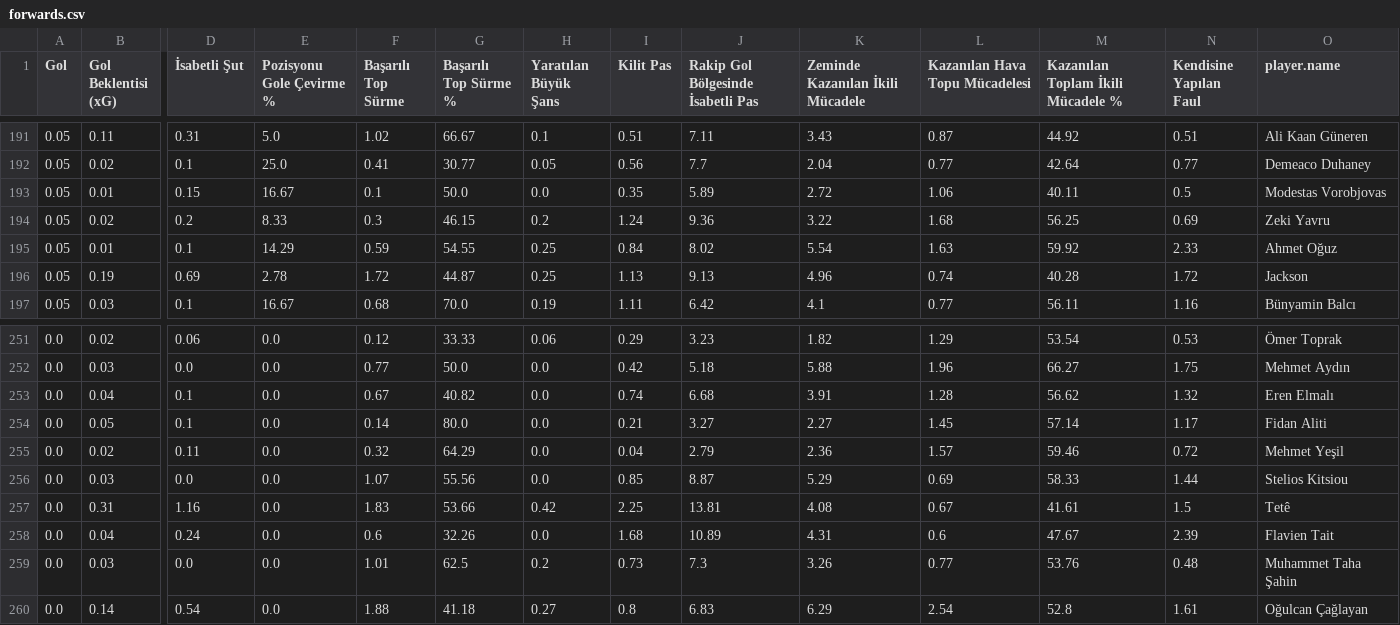
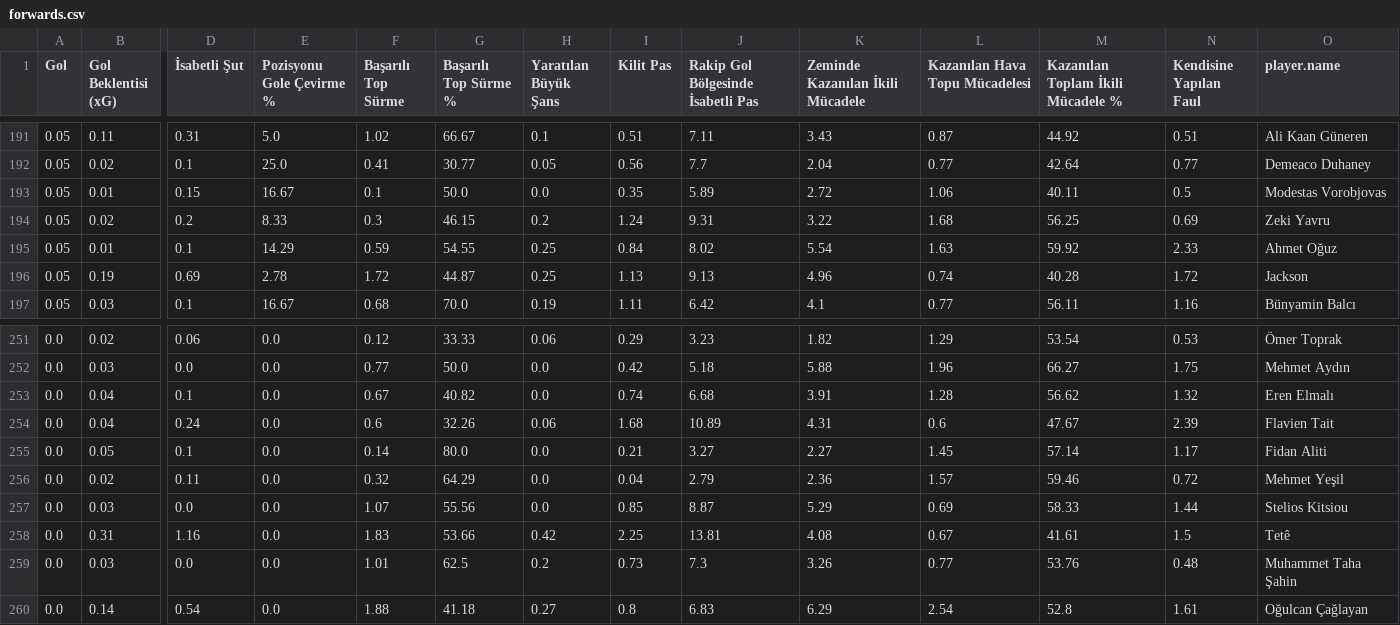
Before and after one commit to scatterradarcsv/csv_scatter_radar_15matches_per90_noPos, a CSV file: forwards.csv, drawn as a sheet; only a part is shown, gaps mark what is left out; removed rows and columns are numbered as before the commit, all else as after; rows hold the shown columns only; the diff names each change by its address in the sheet, - before the commit and + after, or states it on an @@ line.

Commit message:
Updated forwards.csv

```diff
--- a/forwards.csv
+++ b/forwards.csv
-J194: 9.36
+J194: 9.31
+row 254: 0.0 | 0.04 | 0.24 | 0.0 | 0.6 | 32.26 | 0.06 | 1.68 | 10.89 | 4.31 | 0.6 | 47.67 | 2.39 | Flavien Tait
-row 258: 0.0 | 0.04 | 0.24 | 0.0 | 0.6 | 32.26 | 0.0 | 1.68 | 10.89 | 4.31 | 0.6 | 47.67 | 2.39 | Flavien Tait
```
